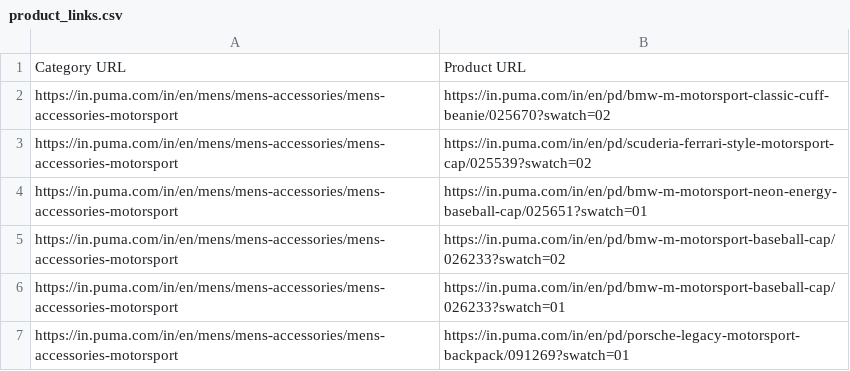
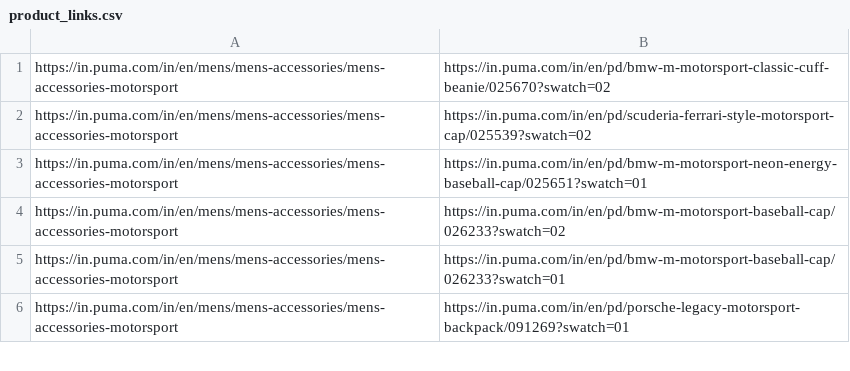
Before and after one commit to TumashenkaAliaksandr/goabay_bot_microservices, a CSV file: main_parcer/scripts_parcers/product_links.csv, drawn as a sheet; only a part is shown.

```diff
--- a/main_parcer/scripts_parcers/product_links.csv
+++ b/main_parcer/scripts_parcers/product_links.csv
@@ -1,2 +1 @@
-Category URL,Product URL
 https://in.puma.com/in/en/mens/mens-accessories/mens-accessories-motorsport,https://in.puma.com/in/en/pd/bmw-m-motorsport-classic-cuff-beanie/025670?swatch=02
```
Also changed, not shown: 14 other files.
